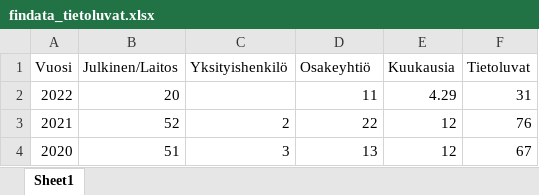
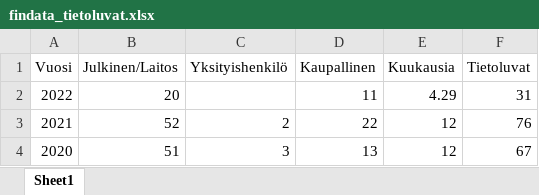
Before and after one commit to obruck/Findata, an Excel workbook: findata_tietoluvat.xlsx, sheet Sheet1, drawn as a sheet; values as stored, in another font and other column widths than the file's, no borders; the diff names each change by its address in the sheet, - before the commit and + after, or states it on an @@ line.

Commit message:
Load data

```diff
--- a/findata_tietoluvat.xlsx (sheet Sheet1)
+++ b/findata_tietoluvat.xlsx (sheet Sheet1)
-D1: Osakeyhtiö
+D1: Kaupallinen
```
Also changed, not shown: 4 other files.
